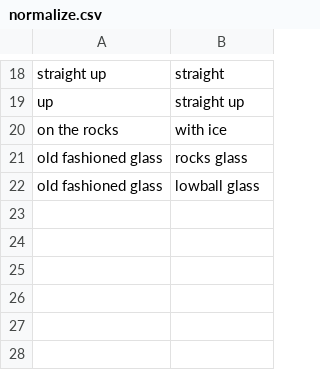
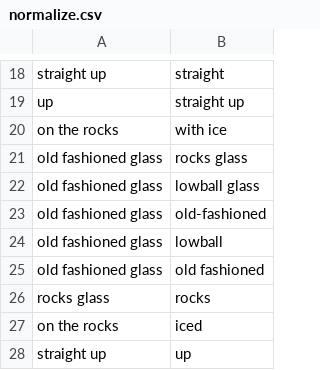
Before and after one commit to rlannon/cocktails, a CSV file: csv/normalize.csv, drawn as a sheet; only a part is shown, gaps mark what is left out; the diff names each change by its address in the sheet, - before the commit and + after, or states it on an @@ line.

Commit message:
Update normalize.csv

```diff
--- a/csv/normalize.csv
+++ b/csv/normalize.csv
+row 23: old fashioned glass | old-fashioned
+row 24: old fashioned glass | lowball
+row 25: old fashioned glass | old fashioned
+row 26: rocks glass | rocks
+row 27: on the rocks | iced
+row 28: straight up | up
```
